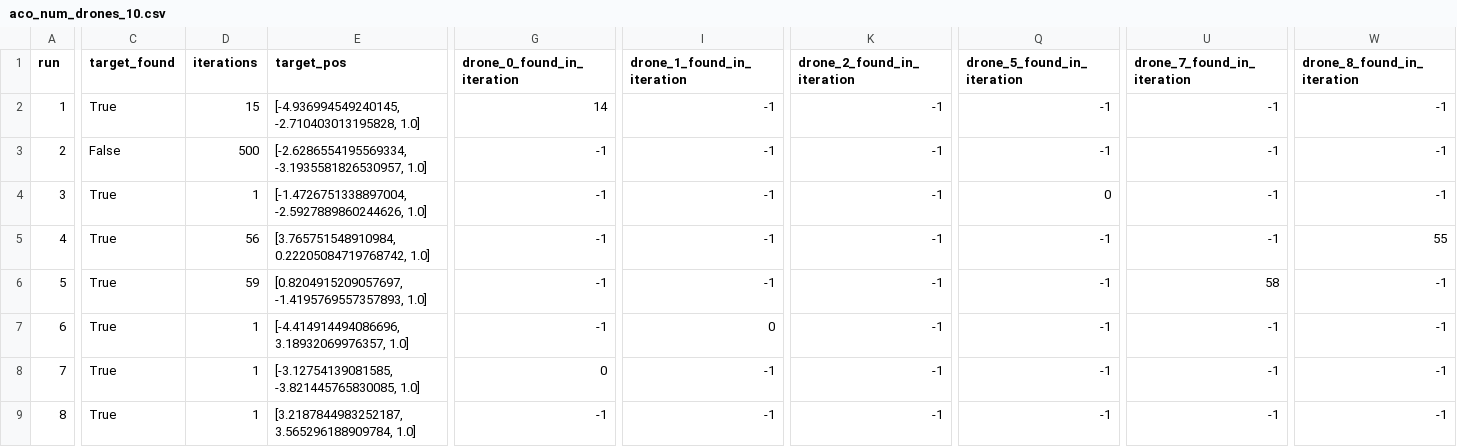
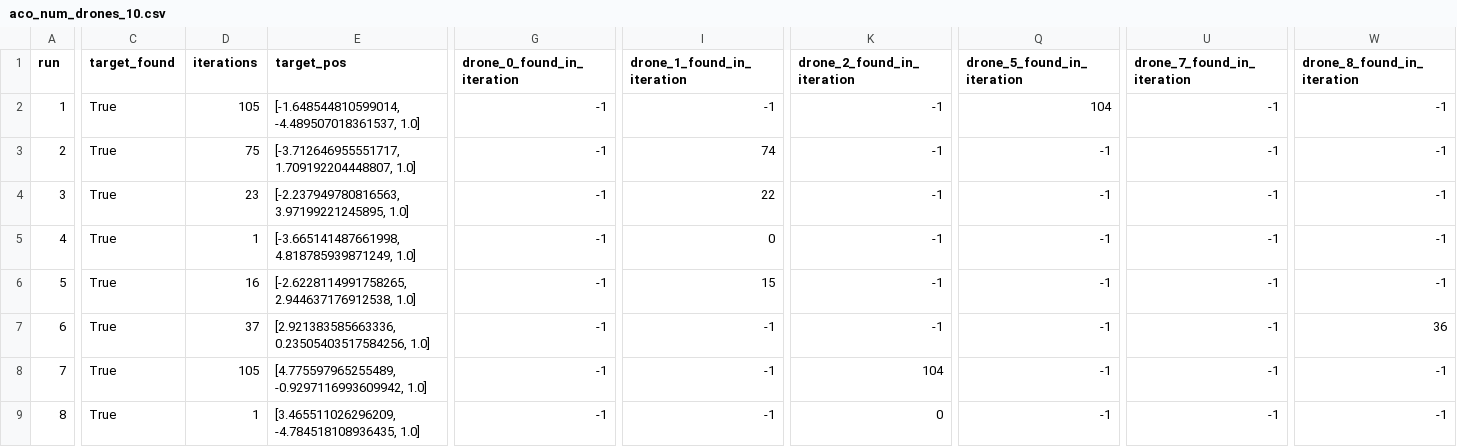
Before and after one commit to samanthan8/snr-dronesimulation, a CSV file: aco_simulation_results_csv/aco_num_drones_10.csv, drawn as a sheet; only a part is shown, gaps mark what is left out; the diff covers the shown part only; the diff names each change by its address in the sheet, - before the commit and + after, or states it on an @@ line.

```diff
--- a/aco_simulation_results_csv/aco_num_drones_10.csv
+++ b/aco_simulation_results_csv/aco_num_drones_10.csv
-D2 (iterations): 15
+D2 (iterations): 105
-E2 (target_pos): [-4.936994549240145, -2.710403013195828, 1.0]
+E2 (target_pos): [-1.648544810599014, -4.489507018361537, 1.0]
-G2 (drone_0_found_in_iteration): 14
+G2 (drone_0_found_in_iteration): -1
-Q2 (drone_5_found_in_iteration): -1
+Q2 (drone_5_found_in_iteration): 104
-C3 (target_found): False
+C3 (target_found): True
-D3 (iterations): 500
+D3 (iterations): 75
-E3 (target_pos): [-2.6286554195569334, -3.1935581826530957, 1.0]
+E3 (target_pos): [-3.712646955551717, 1.709192204448807, 1.0]
-I3 (drone_1_found_in_iteration): -1
+I3 (drone_1_found_in_iteration): 74
-D4 (iterations): 1
+D4 (iterations): 23
-E4 (target_pos): [-1.4726751338897004, -2.5927889860244626, 1.0]
+E4 (target_pos): [-2.237949780816563, 3.97199221245895, 1.0]
-I4 (drone_1_found_in_iteration): -1
+I4 (drone_1_found_in_iteration): 22
-Q4 (drone_5_found_in_iteration): 0
+Q4 (drone_5_found_in_iteration): -1
-D5 (iterations): 56
+D5 (iterations): 1
-E5 (target_pos): [3.765751548910984, 0.22205084719768742, 1.0]
+E5 (target_pos): [-3.665141487661998, 4.818785939871249, 1.0]
-I5 (drone_1_found_in_iteration): -1
+I5 (drone_1_found_in_iteration): 0
-W5 (drone_8_found_in_iteration): 55
+W5 (drone_8_found_in_iteration): -1
-D6 (iterations): 59
+D6 (iterations): 16
-E6 (target_pos): [0.8204915209057697, -1.4195769557357893, 1.0]
+E6 (target_pos): [-2.6228114991758265, 2.944637176912538, 1.0]
-I6 (drone_1_found_in_iteration): -1
+I6 (drone_1_found_in_iteration): 15
-U6 (drone_7_found_in_iteration): 58
+U6 (drone_7_found_in_iteration): -1
-D7 (iterations): 1
+D7 (iterations): 37
-E7 (target_pos): [-4.414914494086696, 3.18932069976357, 1.0]
+E7 (target_pos): [2.921383585663336, 0.23505403517584256, 1.0]
-I7 (drone_1_found_in_iteration): 0
+I7 (drone_1_found_in_iteration): -1
-W7 (drone_8_found_in_iteration): -1
+W7 (drone_8_found_in_iteration): 36
-D8 (iterations): 1
+D8 (iterations): 105
-E8 (target_pos): [-3.12754139081585, -3.821445765830085, 1.0]
+E8 (target_pos): [4.775597965255489, -0.9297116993609942, 1.0]
-G8 (drone_0_found_in_iteration): 0
+G8 (drone_0_found_in_iteration): -1
-K8 (drone_2_found_in_iteration): -1
+K8 (drone_2_found_in_iteration): 104
-E9 (target_pos): [3.2187844983252187, 3.565296188909784, 1.0]
+E9 (target_pos): [3.465511026296209, -4.784518108936435, 1.0]
-K9 (drone_2_found_in_iteration): -1
+K9 (drone_2_found_in_iteration): 0
```
Also changed, not shown: 84 edited cells elsewhere in this file, aco_simulation_results_csv/aco_num_drones_1.csv, aco_simulation_results_csv/aco_num_drones_15.csv, 7 other files.
